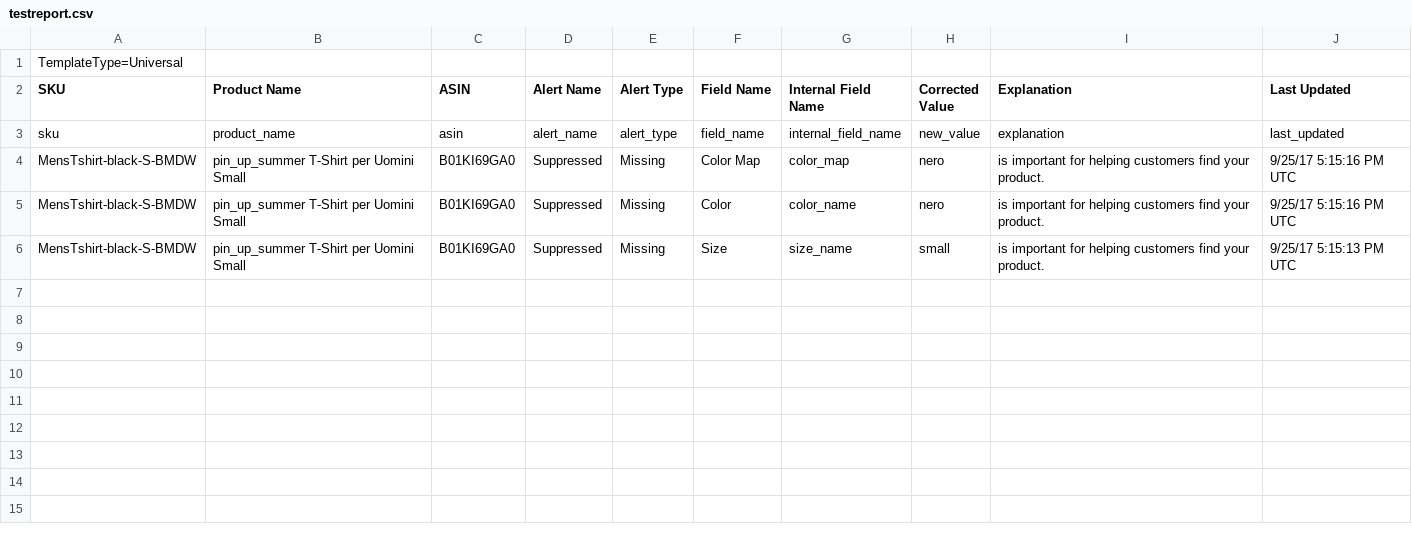
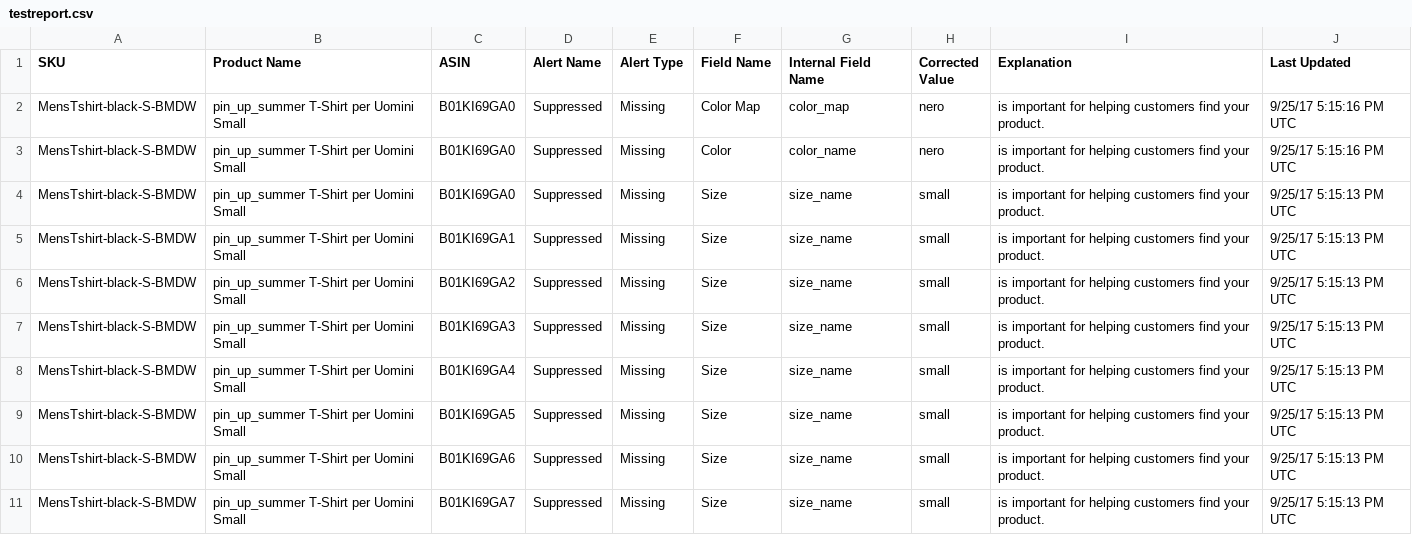
Before and after one commit to ignaszienius/AmazonApp1, a CSV file: testreport.csv, drawn as a sheet; removed rows and columns are numbered as before the commit, all else as after; the diff names each change by its address in the sheet, - before the commit and + after, or states it on an @@ line.

```diff
--- a/testreport.csv
+++ b/testreport.csv
-row 1: TemplateType=Universal
-row 3: sku | product_name | asin | alert_name | alert_type | field_name | internal_field_name | new_value | explanation | last_updated
+row 5: MensTshirt-black-S-BMDW | pin_up_summer T-Shirt per Uomini Small | B01KI69GA1 | Suppressed | Missing | Size | size_name | small | is important for helping customers find your product. | 9/25/17 5:15:13 PM UTC
+row 6: MensTshirt-black-S-BMDW | pin_up_summer T-Shirt per Uomini Small | B01KI69GA2 | Suppressed | Missing | Size | size_name | small | is important for helping customers find your product. | 9/25/17 5:15:13 PM UTC
+row 7: MensTshirt-black-S-BMDW | pin_up_summer T-Shirt per Uomini Small | B01KI69GA3 | Suppressed | Missing | Size | size_name | small | is important for helping customers find your product. | 9/25/17 5:15:13 PM UTC
+row 8: MensTshirt-black-S-BMDW | pin_up_summer T-Shirt per Uomini Small | B01KI69GA4 | Suppressed | Missing | Size | size_name | small | is important for helping customers find your product. | 9/25/17 5:15:13 PM UTC
+row 9: MensTshirt-black-S-BMDW | pin_up_summer T-Shirt per Uomini Small | B01KI69GA5 | Suppressed | Missing | Size | size_name | small | is important for helping customers find your product. | 9/25/17 5:15:13 PM UTC
+row 10: MensTshirt-black-S-BMDW | pin_up_summer T-Shirt per Uomini Small | B01KI69GA6 | Suppressed | Missing | Size | size_name | small | is important for helping customers find your product. | 9/25/17 5:15:13 PM UTC
+row 11: MensTshirt-black-S-BMDW | pin_up_summer T-Shirt per Uomini Small | B01KI69GA7 | Suppressed | Missing | Size | size_name | small | is important for helping customers find your product. | 9/25/17 5:15:13 PM UTC
```
Also changed, not shown: 2 other files.
